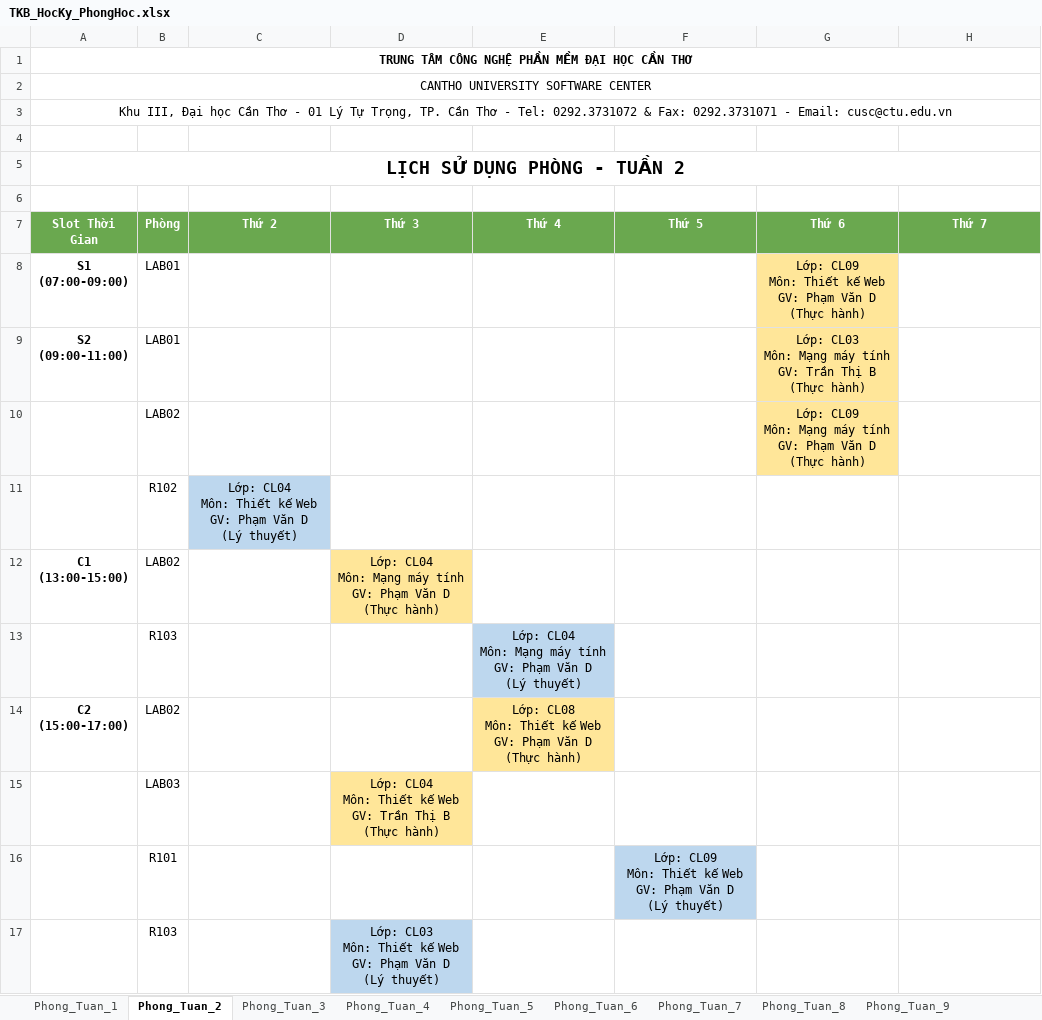
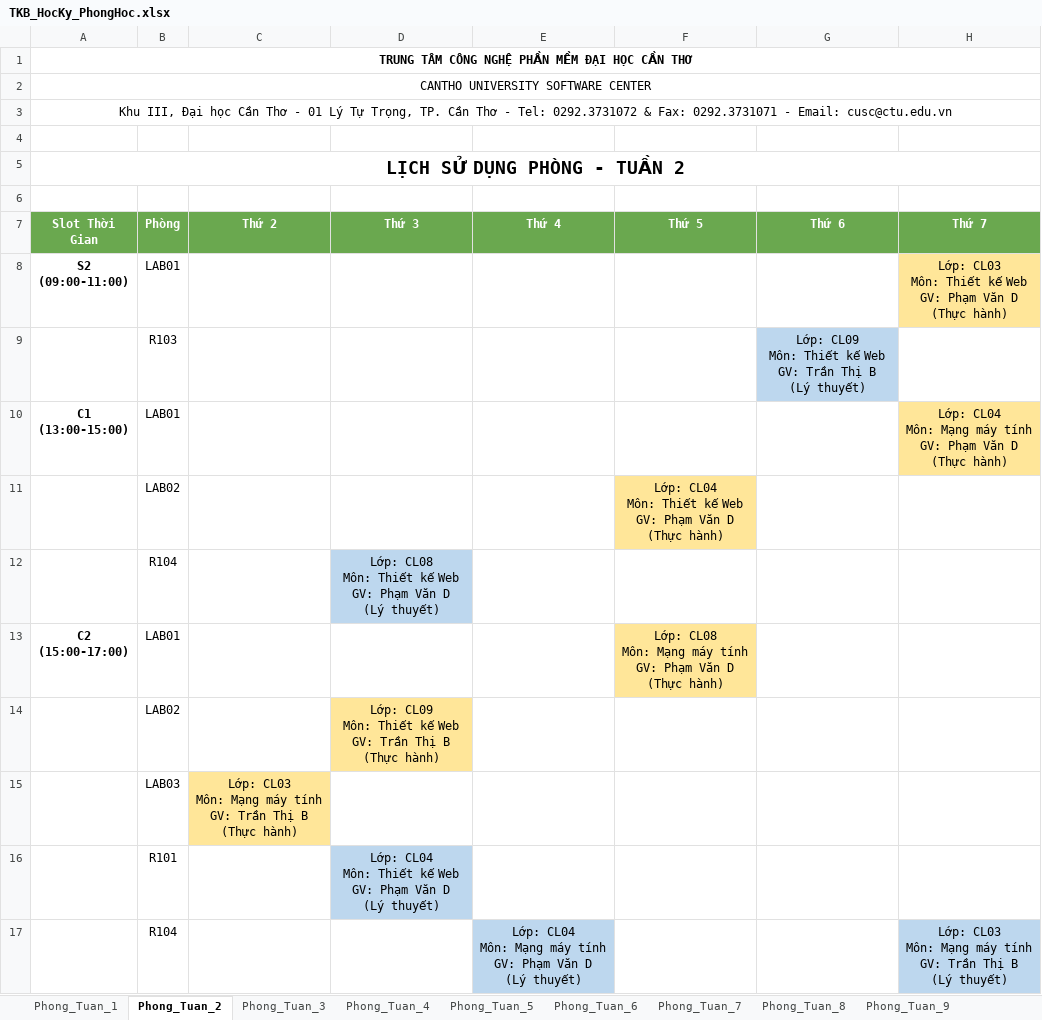
Before and after one commit to dat-nglt/cusc-schedule, an Excel workbook: timetabling_GA/results/HK1_CT02/TKB_HocKy_PhongHoc.xlsx, sheet Phong_Tuan_2, drawn as a sheet; only a part is shown; values as stored, in another font and other column widths than the file's, no borders; removed rows and columns are numbered as before the commit, all else as after; ↵ is a line break in a cell; the diff covers the shown part only; the diff names each change by its address in the sheet, - before the commit and + after, or states it on an @@ line.

```diff
--- a/timetabling_GA/results/HK1_CT02/TKB_HocKy_PhongHoc.xlsx (sheet Phong_Tuan_2)
+++ b/timetabling_GA/results/HK1_CT02/TKB_HocKy_PhongHoc.xlsx (sheet Phong_Tuan_2)
-row 8: S1 ↵ (07:00-09:00) | LAB01 |  |  |  |  | Lớp: CL09 ↵ Môn: Thiết kế Web ↵ GV: Phạm Văn D ↵ (Thực hành)
-G8 (Thứ 6): Lớp: CL03 ↵ Môn: Mạng máy tính ↵ GV: Trần Thị B ↵ (Thực hành)
+G8 (Thứ 6): (empty)
-G8 fill: #FFE699
+G8 fill: none
-H8 (Thứ 7): (empty)
+H8 (Thứ 7): Lớp: CL03 ↵ Môn: Thiết kế Web ↵ GV: Phạm Văn D ↵ (Thực hành)
-H8 fill: none
+H8 fill: #FFE699
-row 10:  | LAB02 |  |  |  |  | Lớp: CL09 ↵ Môn: Mạng máy tính ↵ GV: Phạm Văn D ↵ (Thực hành)
-row 11:  | R102 | Lớp: CL04 ↵ Môn: Thiết kế Web ↵ GV: Phạm Văn D ↵ (Lý thuyết)
+row 9:  | R103 |  |  |  |  | Lớp: CL09 ↵ Môn: Thiết kế Web ↵ GV: Trần Thị B ↵ (Lý thuyết)
-B10 (Phòng): LAB02
+B10 (Phòng): LAB01
-D10 (Thứ 3): Lớp: CL04 ↵ Môn: Mạng máy tính ↵ GV: Phạm Văn D ↵ (Thực hành)
+D10 (Thứ 3): (empty)
-D10 fill: #FFE699
+D10 fill: none
-H10 (Thứ 7): (empty)
+H10 (Thứ 7): Lớp: CL04 ↵ Môn: Mạng máy tính ↵ GV: Phạm Văn D ↵ (Thực hành)
-H10 fill: none
+H10 fill: #FFE699
-row 13:  | R103 |  |  | Lớp: CL04 ↵ Môn: Mạng máy tính ↵ GV: Phạm Văn D ↵ (Lý thuyết)
+row 11:  | LAB02 |  |  |  | Lớp: CL04 ↵ Môn: Thiết kế Web ↵ GV: Phạm Văn D ↵ (Thực hành)
+row 12:  | R104 |  | Lớp: CL08 ↵ Môn: Thiết kế Web ↵ GV: Phạm Văn D ↵ (Lý thuyết)
-B13 (Phòng): LAB02
+B13 (Phòng): LAB01
-E13 (Thứ 4): Lớp: CL08 ↵ Môn: Thiết kế Web ↵ GV: Phạm Văn D ↵ (Thực hành)
+E13 (Thứ 4): (empty)
-E13 fill: #FFE699
+E13 fill: none
-F13 (Thứ 5): (empty)
+F13 (Thứ 5): Lớp: CL08 ↵ Môn: Mạng máy tính ↵ GV: Phạm Văn D ↵ (Thực hành)
-F13 fill: none
+F13 fill: #FFE699
-B14 (Phòng): LAB03
+B14 (Phòng): LAB02
-D14 (Thứ 3): Lớp: CL04 ↵ Môn: Thiết…
+D14 (Thứ 3): Lớp: CL09 ↵ Môn: Thiết…
-row 16:  | R101 |  |  |  | Lớp: CL09 ↵ Môn: Thiết kế Web ↵ GV: Phạm Văn D ↵ (Lý thuyết)
+row 15:  | LAB03 | Lớp: CL03 ↵ Môn: Mạng máy tính ↵ GV: Trần Thị B ↵ (Thực hành)
-B16 (Phòng): R103
+B16 (Phòng): R101
-D16 (Thứ 3): Lớp: CL03 ↵ Môn: Thiết…
+D16 (Thứ 3): Lớp: CL04 ↵ Môn: Thiết…
+row 17:  | R104 |  |  | Lớp: CL04 ↵ Môn: Mạng máy tính ↵ GV: Phạm Văn D ↵ (Lý thuyết) |  |  | Lớp: CL03 ↵ Môn: Mạng máy tính ↵ GV: Trần Thị B ↵ (Lý thuyết)
```
Also changed, not shown: 2 added rows, 5 removed rows, 3 edited cells and cell formats elsewhere in this sheet, sheet Phong_Tuan_1, sheet Phong_Tuan_3, sheet Phong_Tuan_4, sheet Phong_Tuan_5, sheet Phong_Tuan_6, sheet Phong_Tuan_7, 8 more sheets, timetabling_GA/results/HK1_CT02/TKB_HocKy_GiangVien.xlsx, timetabling_GA/results/HK1_CT03/TKB_Semester_Schedule.xlsx, 34 other files.
